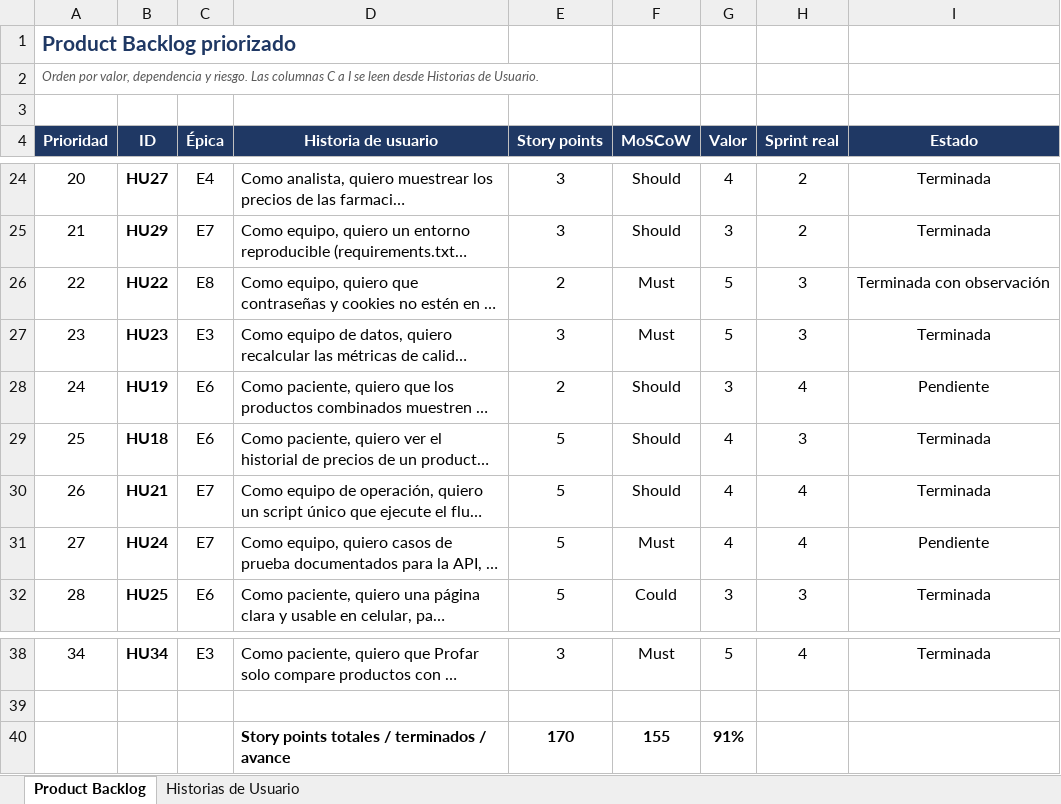
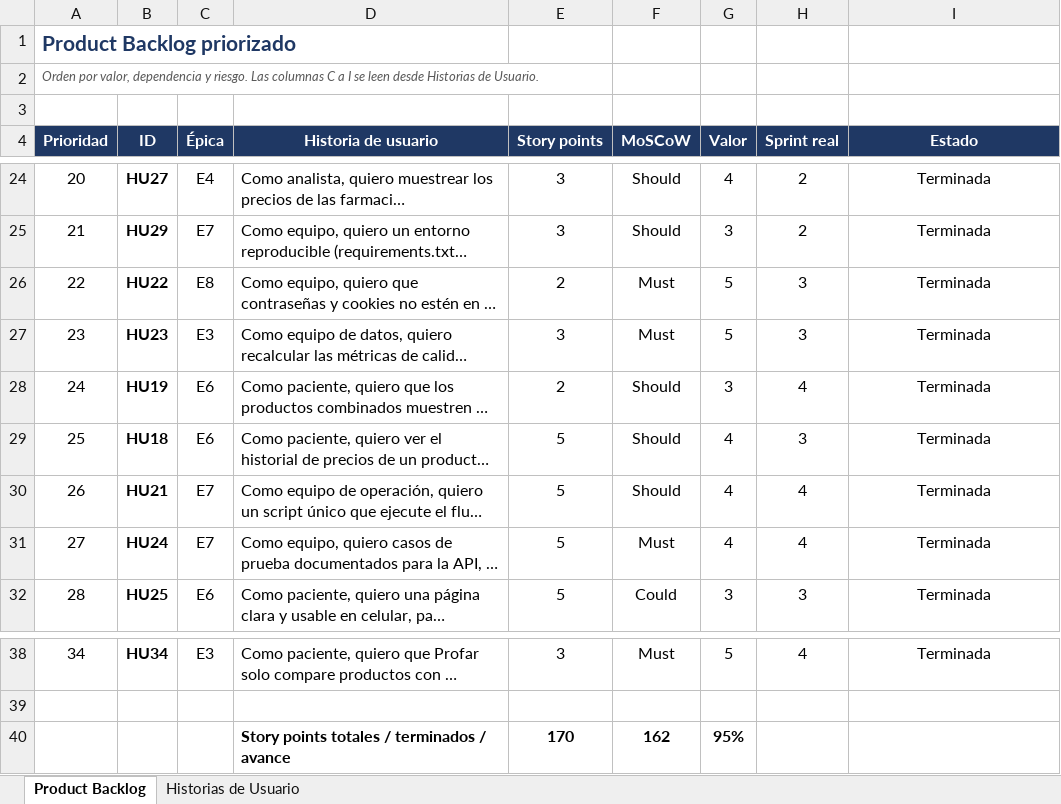
Before and after one commit to bioEqui/bioEqui, an Excel workbook: FASE 2/Evidencias Proyecto/Evidencia de documentacio/09_Product_Backlog_Priorizado.xlsx, sheet Product Backlog, drawn as a sheet; only a part is shown, gaps mark what is left out; long unchanged cells end in …; values as stored, in another font and other column widths than the file's, no borders; conditional formats not drawn; the diff names each change by its address in the sheet, - before the commit and + after, or states it on an @@ line.

```diff
--- a/FASE 2/Evidencias Proyecto/Evidencia de documentacio/09_Product_Backlog_Priorizado.xlsx (sheet Product Backlog)
+++ b/FASE 2/Evidencias Proyecto/Evidencia de documentacio/09_Product_Backlog_Priorizado.xlsx (sheet Product Backlog)
-I26 (Estado): Terminada con observación
+I26 (Estado): Terminada
-I28 (Estado): Pendiente
+I28 (Estado): Terminada
-I31 (Estado): Pendiente
+I31 (Estado): Terminada
-F40 (MoSCoW): 155
+F40 (MoSCoW): 162
-G40 (Valor): 91%
+G40 (Valor): 95%
```
Also changed, not shown: sheet Historias de Usuario, FASE 2/Evidencias Proyecto/Evidencia de documentacio/06_Epicas.xlsx, FASE 2/Evidencias Proyecto/Evidencia de documentacio/07_Historias_de_Usuario.xlsx, 7 other files.
